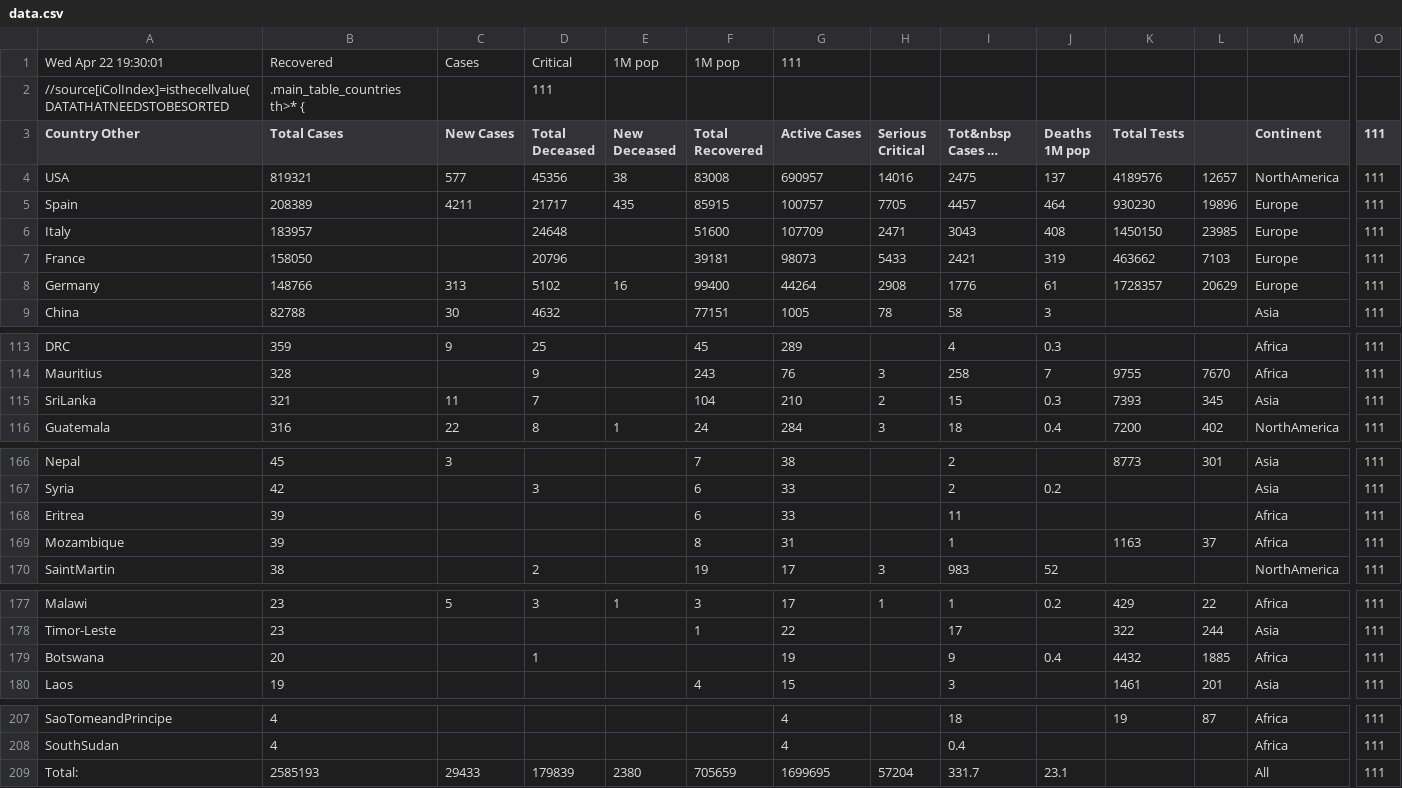
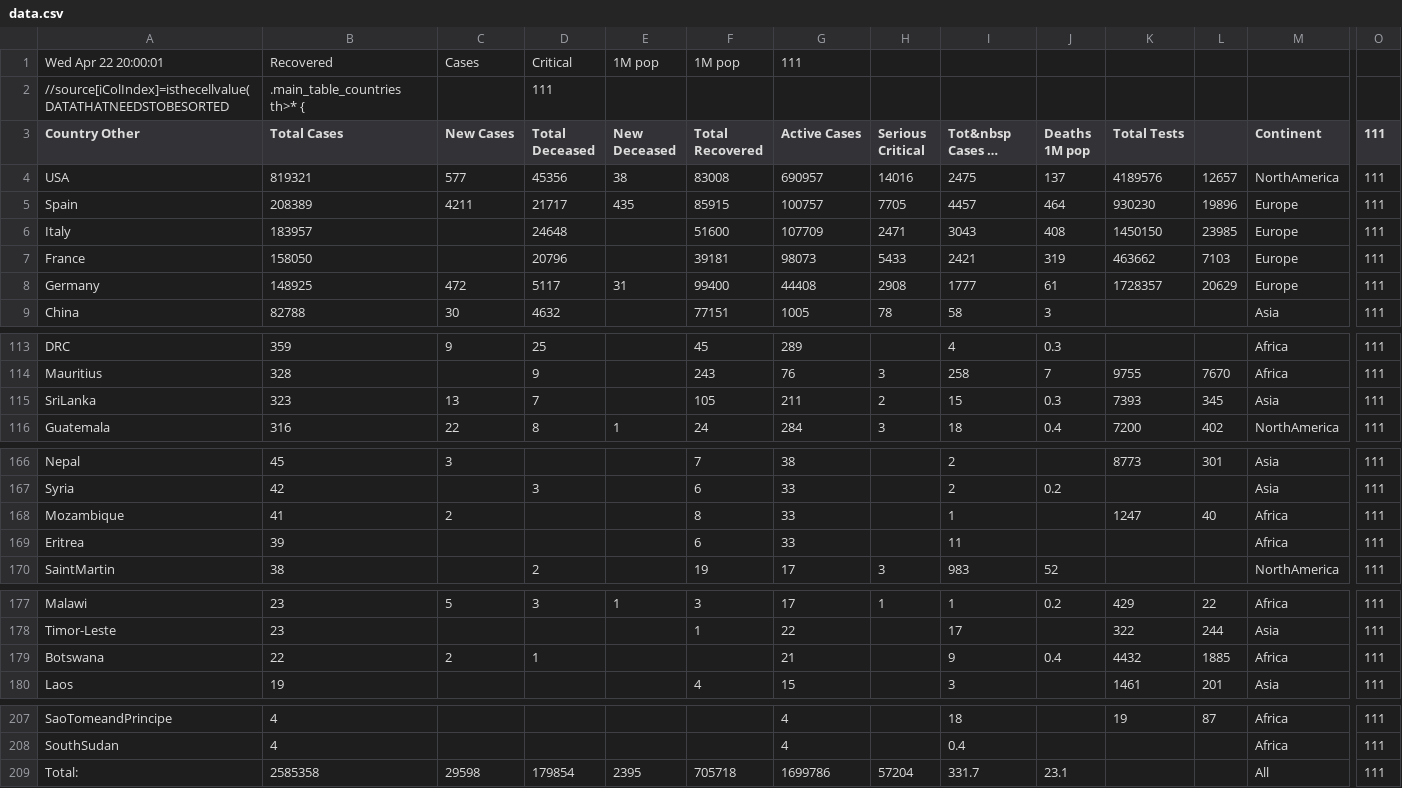
Before and after one commit to hemantaduwarah1/data, a CSV file: data.csv, drawn as a sheet; only a part is shown, gaps mark what is left out; long unchanged cells end in …; removed rows and columns are numbered as before the commit, all else as after; rows hold the shown columns only; the diff covers the shown part only; the diff names each change by its address in the sheet, - before the commit and + after, or states it on an @@ line.

Commit message:
update

```diff
--- a/data.csv
+++ b/data.csv
-A1 (Country Other): Wed Apr 22 19:30:01
+A1 (Country Other): Wed Apr 22 20:00:01
-B8 (Total Cases): 148766
+B8 (Total Cases): 148925
-C8 (New Cases): 313
+C8 (New Cases): 472
-D8 (Total Deceased): 5102
+D8 (Total Deceased): 5117
-E8 (New Deceased): 16
+E8 (New Deceased): 31
-G8 (Active Cases): 44264
+G8 (Active Cases): 44408
-I8 (Tot&nbsp Cases 1M pop): 1776
+I8 (Tot&nbsp Cases 1M pop): 1777
-B115 (Total Cases): 321
+B115 (Total Cases): 323
-C115 (New Cases): 11
+C115 (New Cases): 13
-F115 (Total Recovered): 104
+F115 (Total Recovered): 105
-G115 (Active Cases): 210
+G115 (Active Cases): 211
+row 168: Mozambique | 41 | 2 |  |  | 8 | 33 |  | 1 |  | 1247 | 40 | Africa | 111
-row 169: Mozambique | 39 |  |  |  | 8 | 31 |  | 1 |  | 1163 | 37 | Africa | 111
-B179 (Total Cases): 20
+B179 (Total Cases): 22
-C179 (New Cases): (empty)
+C179 (New Cases): 2
-G179 (Active Cases): 19
+G179 (Active Cases): 21
-B209 (Total Cases): 2585193
+B209 (Total Cases): 2585358
-C209 (New Cases): 29433
+C209 (New Cases): 29598
-D209 (Total Deceased): 179839
+D209 (Total Deceased): 179854
-E209 (New Deceased): 2380
+E209 (New Deceased): 2395
-F209 (Total Recovered): 705659
+F209 (Total Recovered): 705718
-G209 (Active Cases): 1699695
+G209 (Active Cases): 1699786
```
Also changed, not shown: 4 edited cells elsewhere in this file.
